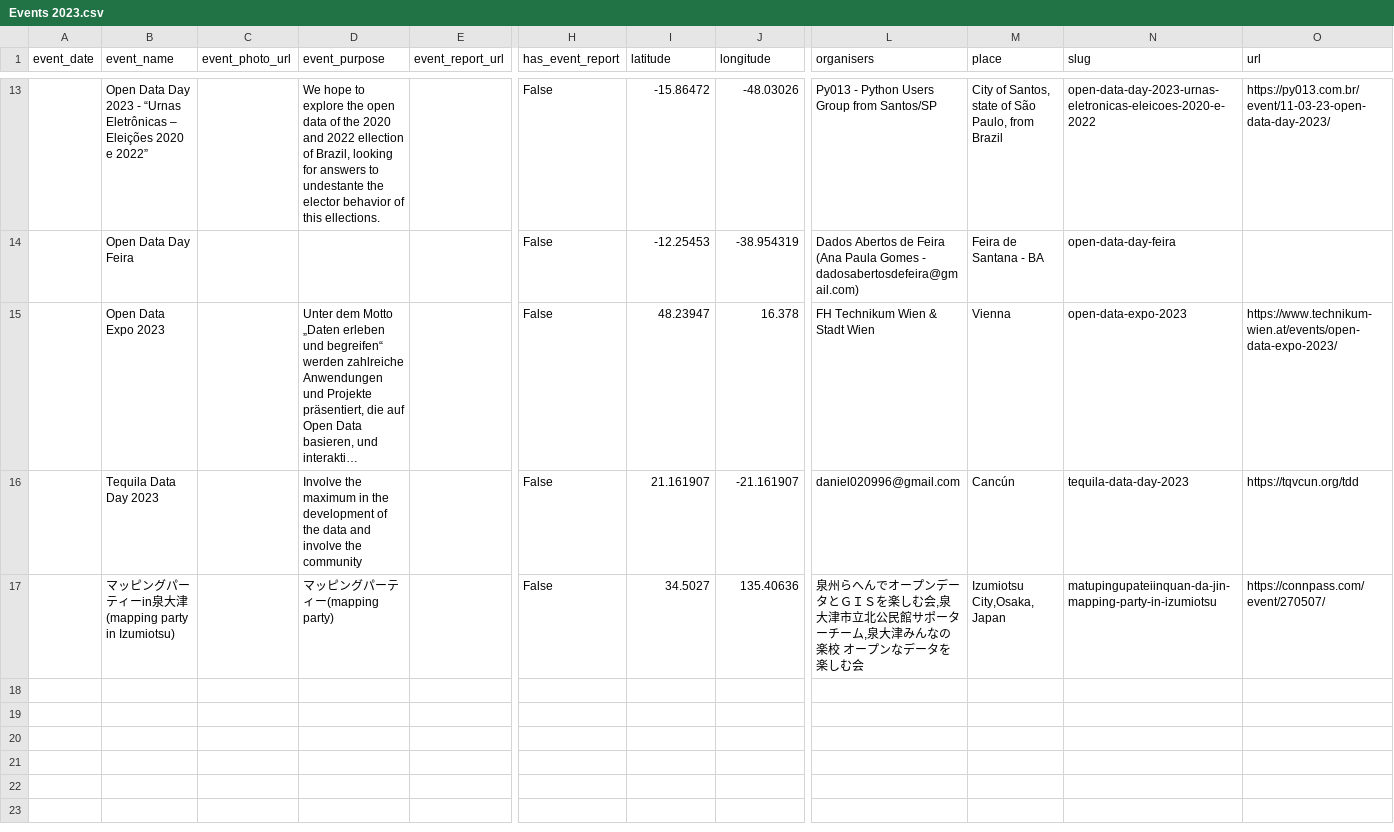
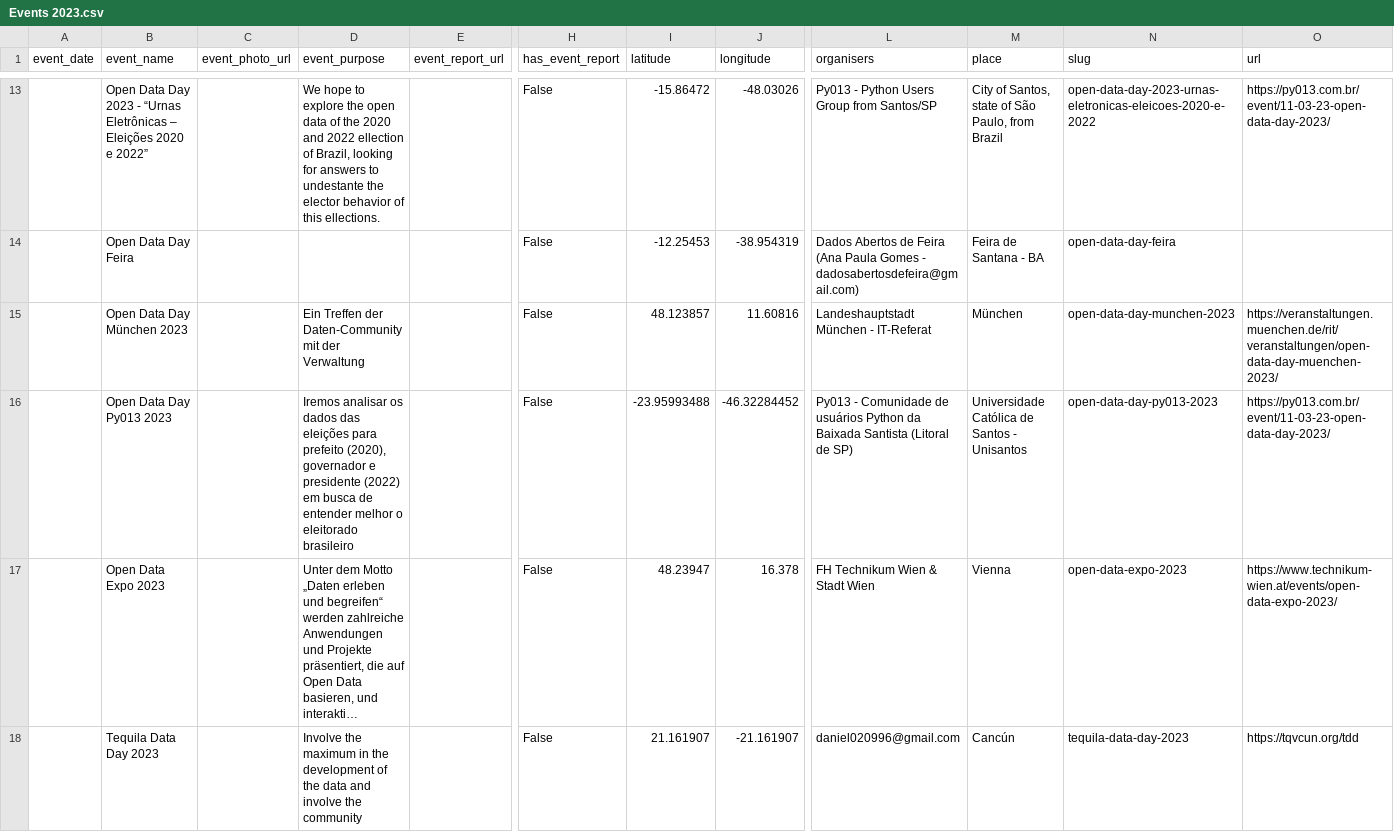
Before and after one commit to okfn/opendataday, a CSV file: Datasets/Events 2023.csv, drawn as a sheet; only a part is shown, gaps mark what is left out; the shorter side is filled out with more unchanged rows; long unchanged cells end in …; rows hold the shown columns only; the diff covers the shown part only; the diff names each change by its address in the sheet, - before the commit and + after, or states it on an @@ line.

```diff
--- a/Datasets/Events 2023.csv
+++ b/Datasets/Events 2023.csv
+row 15:  | Open Data Day München 2023 |  | Ein Treffen der Daten-Community mit der Verwaltung |  | False | 48.123857 | 11.60816 | Landeshauptstadt München - IT-Referat | München | open-data-day-munchen-2023 | https://veranstaltungen.muenchen.de/rit/veranstaltungen/open-data-day-muenchen-2023/
+row 16:  | Open Data Day Py013 2023 |  | Iremos analisar os dados das eleições para prefeito (2020), governador e presidente (2022) em busca de entender melhor o eleitorado brasileiro |  | False | -23.95993488 | -46.32284452 | Py013 - Comunidade de usuários Python da Baixada Santista (Litoral de SP) | Universidade Católica de Santos - Unisantos | open-data-day-py013-2023 | https://py013.com.br/event/11-03-23-open-data-day-2023/
```
Also changed, not shown: 1 added row elsewhere in this file, 1 other file.
